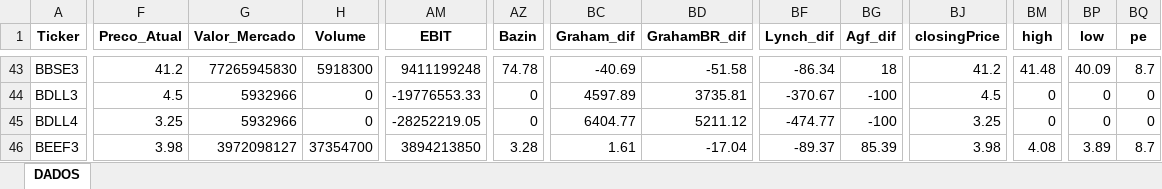
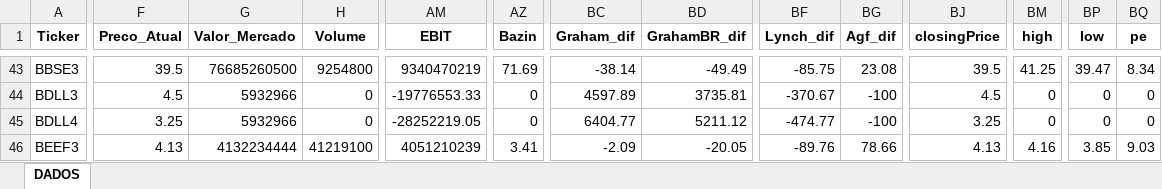
Before and after one commit to carlossobral/sobral_invest, an Excel workbook: data/ativos.xlsx, sheet DADOS, drawn as a sheet; only a part is shown, gaps mark what is left out; values as stored, in another font and other column widths than the file's, no borders; the diff covers the shown part only; the diff names each change by its address in the sheet, - before the commit and + after, or states it on an @@ line.

```diff
--- a/data/ativos.xlsx (sheet DADOS)
+++ b/data/ativos.xlsx (sheet DADOS)
-F43 (Preco_Atual): 41.2
+F43 (Preco_Atual): 39.5
-G43 (Valor_Mercado): 77265945830
+G43 (Valor_Mercado): 76685260500
-H43 (Volume): 5918300
+H43 (Volume): 9254800
-AM43 (EBIT): 9411199248
+AM43 (EBIT): 9340470219
-AZ43 (Bazin): 74.78
+AZ43 (Bazin): 71.69
-BC43 (Graham_dif): -40.69
+BC43 (Graham_dif): -38.14
-BD43 (GrahamBR_dif): -51.58
+BD43 (GrahamBR_dif): -49.49
-BF43 (Lynch_dif): -86.34
+BF43 (Lynch_dif): -85.75
-BG43 (Agf_dif): 18
+BG43 (Agf_dif): 23.08
-BJ43 (closingPrice): 41.2
+BJ43 (closingPrice): 39.5
-BM43 (high): 41.48
+BM43 (high): 41.25
-BP43 (low): 40.09
+BP43 (low): 39.47
-BQ43 (pe): 8.7
+BQ43 (pe): 8.34
-F46 (Preco_Atual): 3.98
+F46 (Preco_Atual): 4.13
-G46 (Valor_Mercado): 3972098127
+G46 (Valor_Mercado): 4132234444
-H46 (Volume): 37354700
+H46 (Volume): 41219100
-AM46 (EBIT): 3894213850
+AM46 (EBIT): 4051210239
-AZ46 (Bazin): 3.28
+AZ46 (Bazin): 3.41
-BC46 (Graham_dif): 1.61
+BC46 (Graham_dif): -2.09
-BD46 (GrahamBR_dif): -17.04
+BD46 (GrahamBR_dif): -20.05
-BF46 (Lynch_dif): -89.37
+BF46 (Lynch_dif): -89.76
-BG46 (Agf_dif): 85.39
+BG46 (Agf_dif): 78.66
-BJ46 (closingPrice): 3.98
+BJ46 (closingPrice): 4.13
-BM46 (high): 4.08
+BM46 (high): 4.16
-BP46 (low): 3.89
+BP46 (low): 3.85
-BQ46 (pe): 8.7
+BQ46 (pe): 9.03
```
Also changed, not shown: 600 edited cells elsewhere in this sheet, 1 other file.
